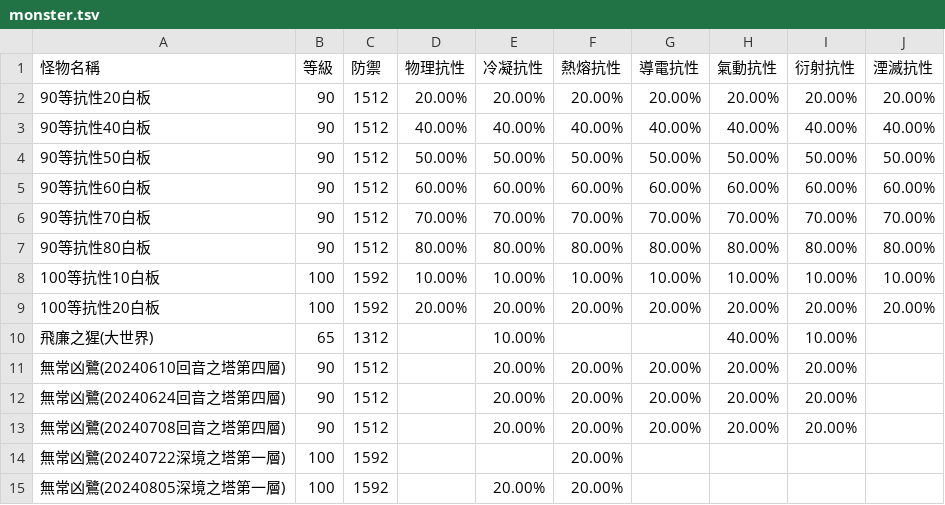
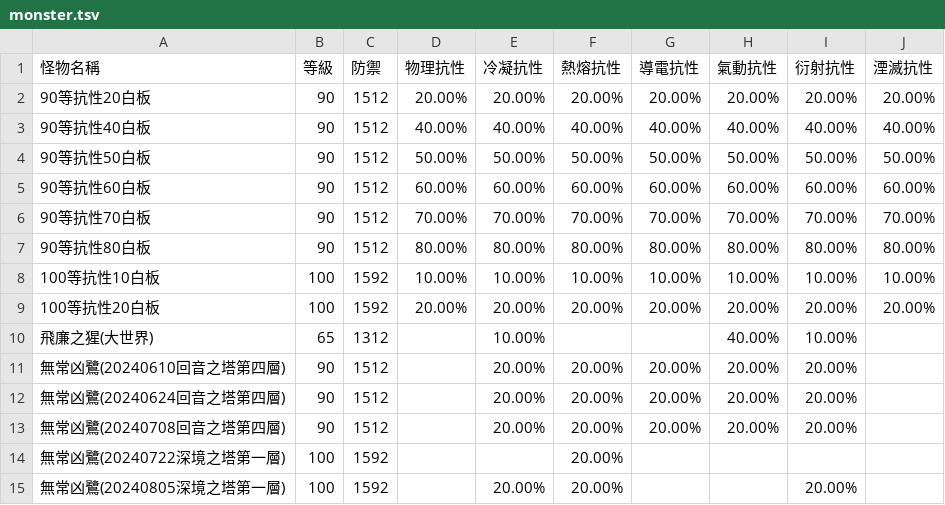
Before and after one commit to ZetsuBouKyo/WutheringWaves, a TSV file: data/v1/zh_tw/monster.tsv, drawn as a sheet.

```diff
--- a/data/v1/zh_tw/monster.tsv
+++ b/data/v1/zh_tw/monster.tsv
@@ -14,2 +14,2 @@
 無常凶鷺(20240722深境之塔第一層)	100	1592			20.00%				
-無常凶鷺(20240805深境之塔第一層)	100	1592		20.00%	20.00%				
+無常凶鷺(20240805深境之塔第一層)	100	1592		20.00%	20.00%			20.00%	
```
Also changed, not shown: 2 other files.
